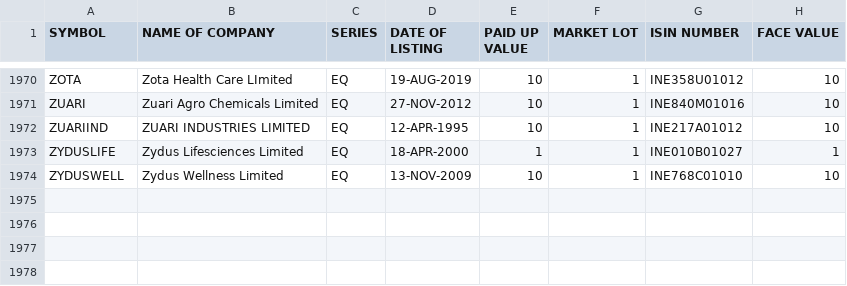
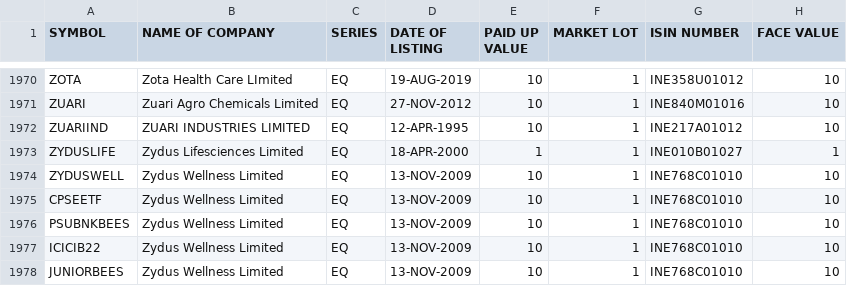
Before and after one commit to imshahbaz/jaguar_trading_backend, a CSV file: src/main/resources/python_scripts/EQUITY_L.csv, drawn as a sheet; only a part is shown, gaps mark what is left out; the diff names each change by its address in the sheet, - before the commit and + after, or states it on an @@ line.

```diff
--- a/src/main/resources/python_scripts/EQUITY_L.csv
+++ b/src/main/resources/python_scripts/EQUITY_L.csv
+row 1975: CPSEETF | Zydus Wellness Limited | EQ | 13-NOV-2009 | 10 | 1 | INE768C01010 | 10
+row 1976: PSUBNKBEES | Zydus Wellness Limited | EQ | 13-NOV-2009 | 10 | 1 | INE768C01010 | 10
+row 1977: ICICIB22 | Zydus Wellness Limited | EQ | 13-NOV-2009 | 10 | 1 | INE768C01010 | 10
+row 1978: JUNIORBEES | Zydus Wellness Limited | EQ | 13-NOV-2009 | 10 | 1 | INE768C01010 | 10
```
Also changed, not shown: 1 other file.
